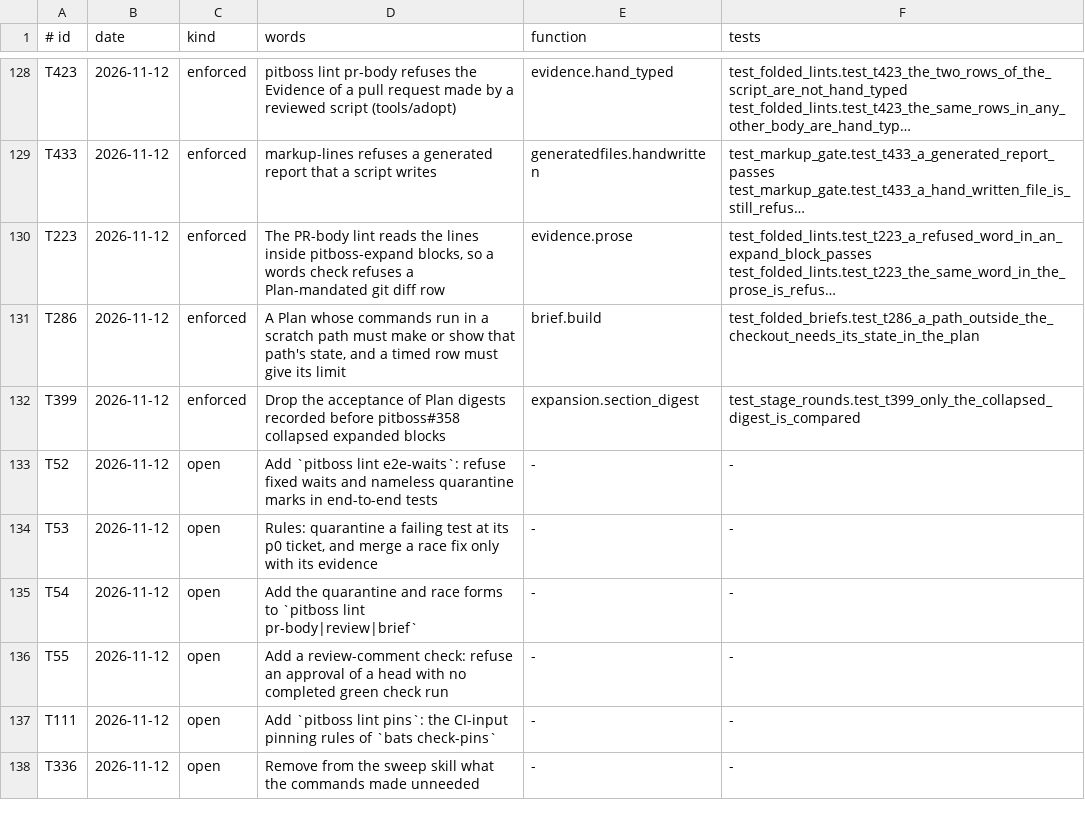
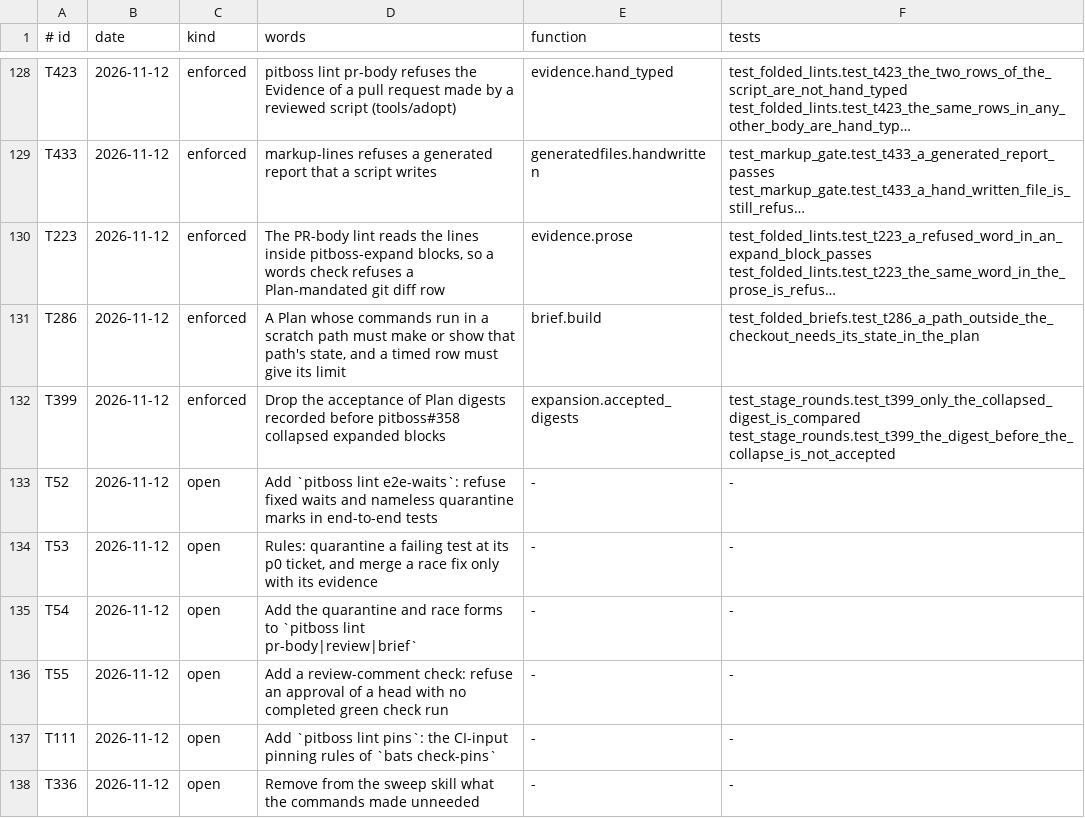
Before and after one commit to dev-skill-up/pitboss, a TSV file: src/pitboss/rules.tsv, drawn as a sheet; only a part is shown, gaps mark what is left out; long unchanged cells end in …; the diff names each change by its address in the sheet, - before the commit and + after, or states it on an @@ line.

```diff
--- a/src/pitboss/rules.tsv
+++ b/src/pitboss/rules.tsv
-E132 (function): expansion.section_digest
+E132 (function): expansion.accepted_digests
-F132 (tests): test_stage_rounds.test_t399_only_the_collapsed_digest_is_compared
+F132 (tests): test_stage_rounds.test_t399_only_the_collapsed_digest_is_compared test_stage_rounds.test_t399_the_digest_before_the_collapse_is_not_accepted
```
Also changed, not shown: 9 other files.
